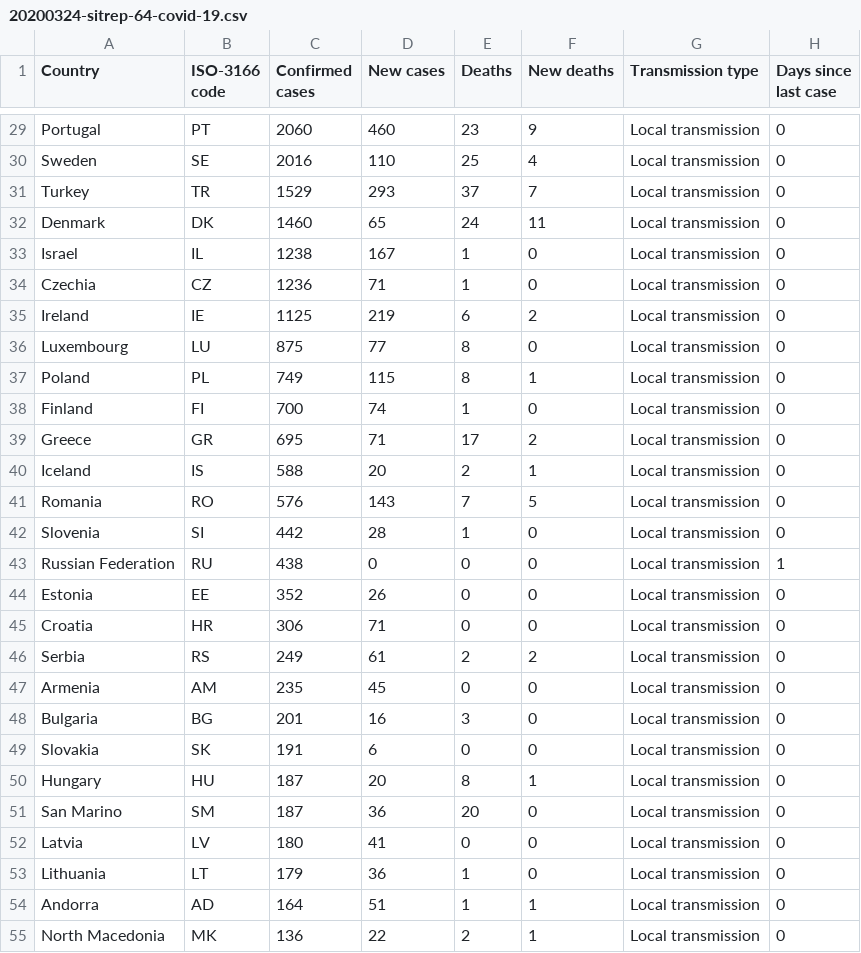
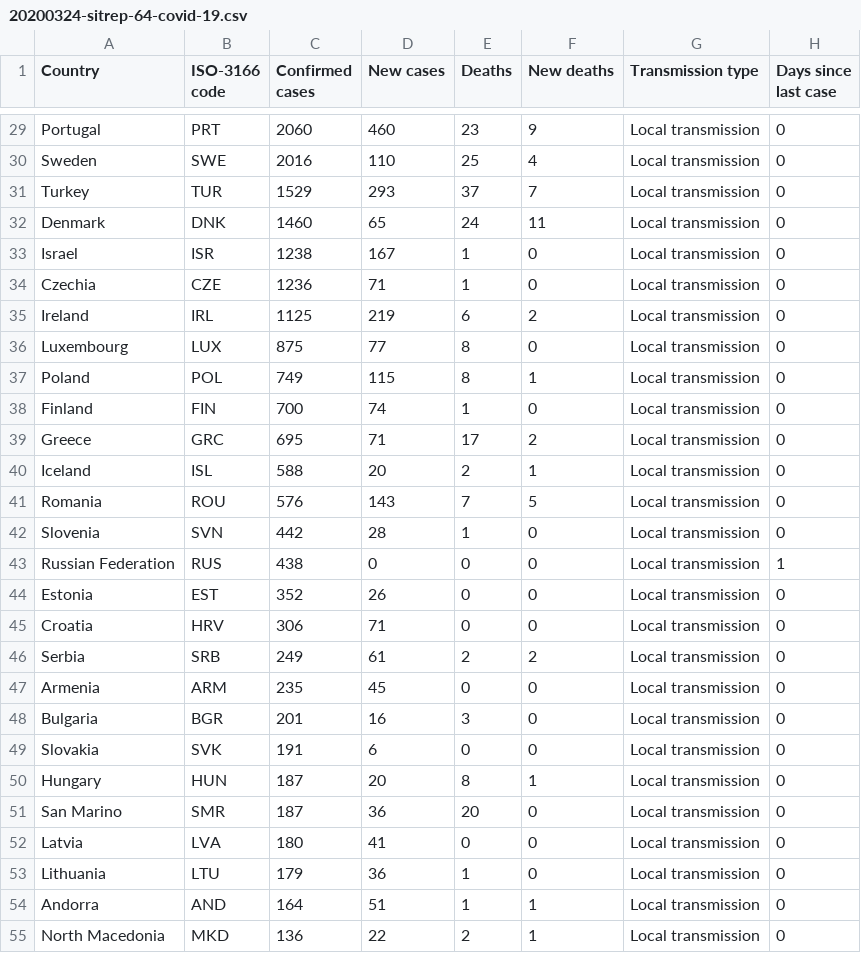
Before and after one commit to gibello/whocovid19, a CSV file: data/csv/20200324-sitrep-64-covid-19.csv, drawn as a sheet; only a part is shown, gaps mark what is left out; the diff covers the shown part only; the diff names each change by its address in the sheet, - before the commit and + after, or states it on an @@ line.

```diff
--- a/data/csv/20200324-sitrep-64-covid-19.csv
+++ b/data/csv/20200324-sitrep-64-covid-19.csv
-B29 (ISO-3166 code): PT
+B29 (ISO-3166 code): PRT
-B30 (ISO-3166 code): SE
+B30 (ISO-3166 code): SWE
-B31 (ISO-3166 code): TR
+B31 (ISO-3166 code): TUR
-B32 (ISO-3166 code): DK
+B32 (ISO-3166 code): DNK
-B33 (ISO-3166 code): IL
+B33 (ISO-3166 code): ISR
-B34 (ISO-3166 code): CZ
+B34 (ISO-3166 code): CZE
-B35 (ISO-3166 code): IE
+B35 (ISO-3166 code): IRL
-B36 (ISO-3166 code): LU
+B36 (ISO-3166 code): LUX
-B37 (ISO-3166 code): PL
+B37 (ISO-3166 code): POL
-B38 (ISO-3166 code): FI
+B38 (ISO-3166 code): FIN
-B39 (ISO-3166 code): GR
+B39 (ISO-3166 code): GRC
-B40 (ISO-3166 code): IS
+B40 (ISO-3166 code): ISL
-B41 (ISO-3166 code): RO
+B41 (ISO-3166 code): ROU
-B42 (ISO-3166 code): SI
+B42 (ISO-3166 code): SVN
-B43 (ISO-3166 code): RU
+B43 (ISO-3166 code): RUS
-B44 (ISO-3166 code): EE
+B44 (ISO-3166 code): EST
-B45 (ISO-3166 code): HR
+B45 (ISO-3166 code): HRV
-B46 (ISO-3166 code): RS
+B46 (ISO-3166 code): SRB
-B47 (ISO-3166 code): AM
+B47 (ISO-3166 code): ARM
-B48 (ISO-3166 code): BG
+B48 (ISO-3166 code): BGR
-B49 (ISO-3166 code): SK
+B49 (ISO-3166 code): SVK
-B50 (ISO-3166 code): HU
+B50 (ISO-3166 code): HUN
-B51 (ISO-3166 code): SM
+B51 (ISO-3166 code): SMR
-B52 (ISO-3166 code): LV
+B52 (ISO-3166 code): LVA
-B53 (ISO-3166 code): LT
+B53 (ISO-3166 code): LTU
-B54 (ISO-3166 code): AD
+B54 (ISO-3166 code): AND
-B55 (ISO-3166 code): MK
+B55 (ISO-3166 code): MKD
```
Also changed, not shown: 167 edited cells elsewhere in this file, data/csv/20200319-sitrep-59-covid-19.csv, data/csv/20200320-sitrep-60-covid-19.csv, 28 other files.
